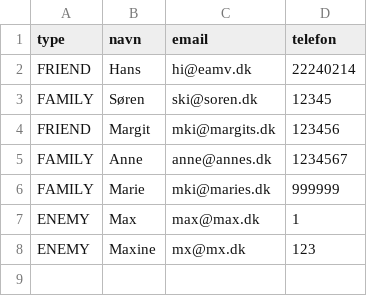
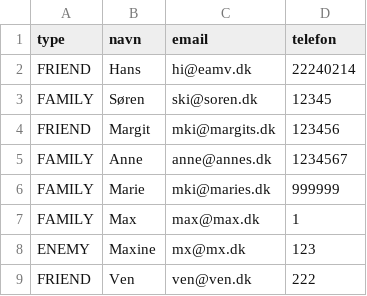
Before and after one commit to Hanses/bekendte, a CSV file: bekendte/dbfile.csv, drawn as a sheet.

Commit message:
VenTypeConverter tilføjet fromString

```diff
--- a/bekendte/dbfile.csv
+++ b/bekendte/dbfile.csv
@@ -6,3 +6,4 @@ FAMILY;Anne;anne@annes.dk;1234567
 FAMILY;Marie;mki@maries.dk;999999
-ENEMY;Max;max@max.dk;1
+FAMILY;Max;max@max.dk;1
 ENEMY;Maxine;mx@mx.dk;123
+FRIEND;Ven;ven@ven.dk;222
```
Also changed, not shown: 3 other files.
